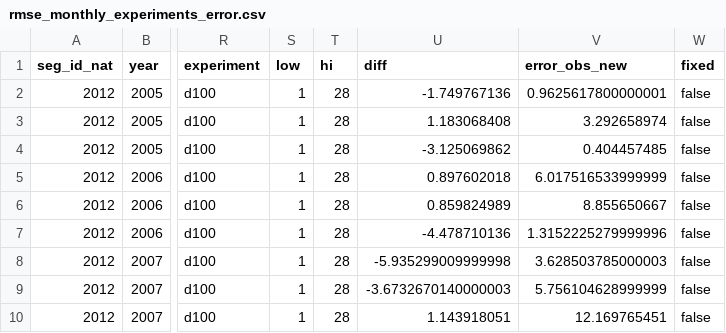
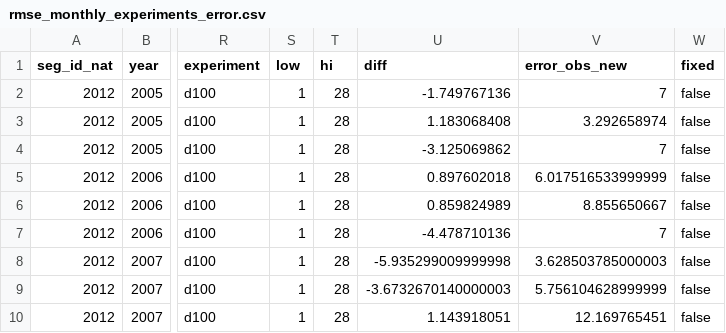
Before and after one commit to DOI-USGS/temperature-prediction, a CSV file: public/data/rmse_monthly_experiments_error.csv, drawn as a sheet; only a part is shown, gaps mark what is left out; the diff names each change by its address in the sheet, - before the commit and + after, or states it on an @@ line.

```diff
--- a/public/data/rmse_monthly_experiments_error.csv
+++ b/public/data/rmse_monthly_experiments_error.csv
-V2 (error_obs_new): 0.9625617800000001
+V2 (error_obs_new): 7
-V4 (error_obs_new): 0.404457485
+V4 (error_obs_new): 7
-V7 (error_obs_new): 1.3152225279999996
+V7 (error_obs_new): 7
```
Also changed, not shown: 1 other file.
